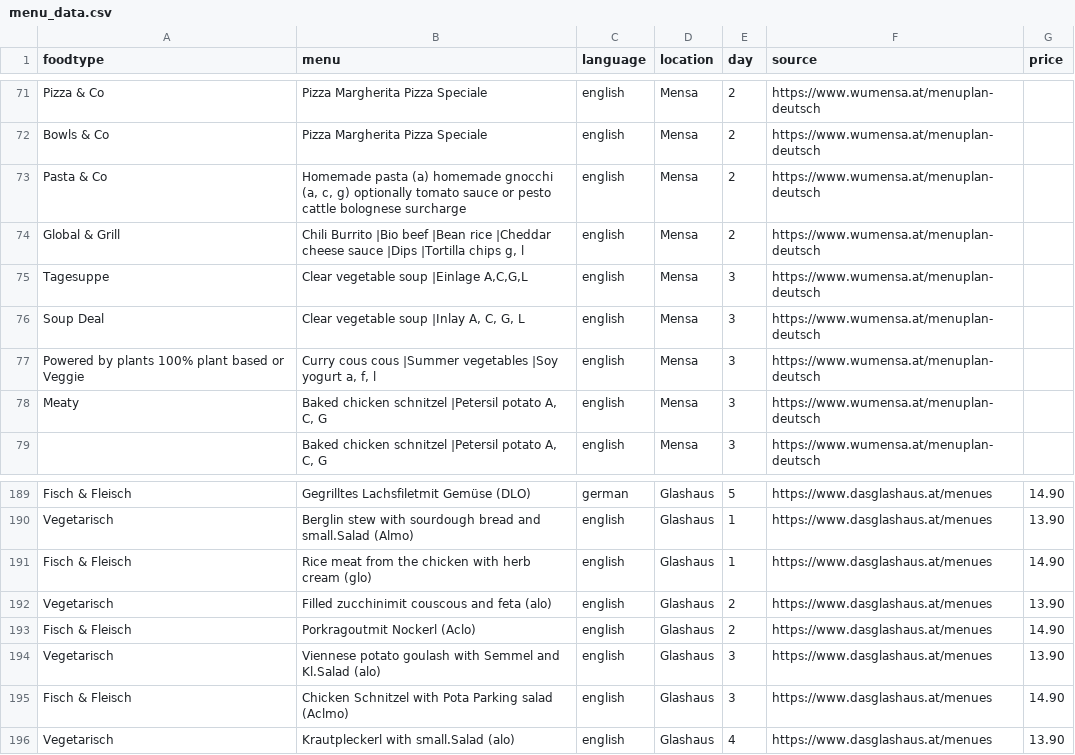
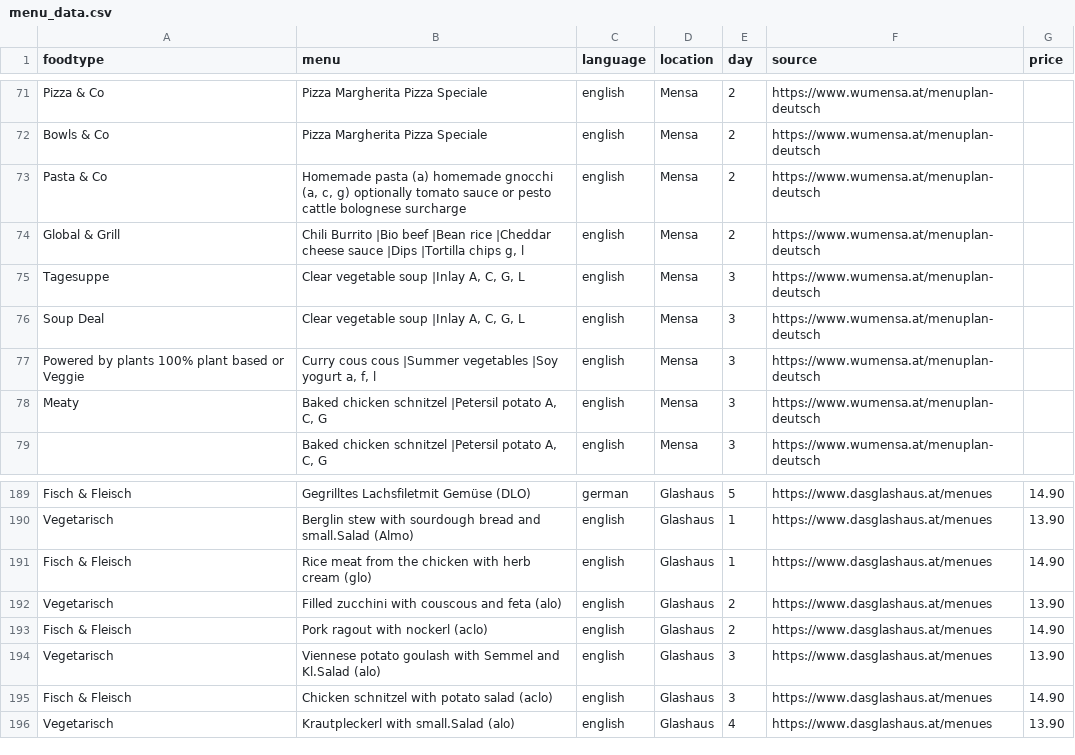
Before and after one commit to maxmheinze/menuscrape, a CSV file: menu_data.csv, drawn as a sheet; only a part is shown, gaps mark what is left out.

```diff
--- a/menu_data.csv
+++ b/menu_data.csv
@@ -74,3 +74,3 @@ Pasta & Co,"Homemade pasta (a) homemade gnocchi (a, c, g) optionally tomato sauc
 Global & Grill,"Chili Burrito |Bio beef |Bean rice |Cheddar cheese sauce |Dips |Tortilla chips g, l",english,Mensa,2,https://www.wumensa.at/menuplan-deutsch,
-Tagesuppe,"Clear vegetable soup |Einlage A,C,G,L",english,Mensa,3,https://www.wumensa.at/menuplan-deutsch,
+Tagesuppe,"Clear vegetable soup |Inlay A, C, G, L",english,Mensa,3,https://www.wumensa.at/menuplan-deutsch,
 Soup Deal,"Clear vegetable soup |Inlay A, C, G, L",english,Mensa,3,https://www.wumensa.at/menuplan-deutsch,
@@ -191,6 +191,6 @@ Vegetarisch,Berglin stew with sourdough bread and small.Salad (Almo),english,Gla
 Fisch & Fleisch,Rice meat from the chicken with herb cream (glo),english,Glashaus,1,https://www.dasglashaus.at/menues,14.90
-Vegetarisch,Filled zucchinimit couscous and feta (alo),english,Glashaus,2,https://www.dasglashaus.at/menues,13.90
-Fisch & Fleisch,Porkragoutmit Nockerl (Aclo),english,Glashaus,2,https://www.dasglashaus.at/menues,14.90
+Vegetarisch,Filled zucchini with couscous and feta (alo),english,Glashaus,2,https://www.dasglashaus.at/menues,13.90
+Fisch & Fleisch,Pork ragout with nockerl (aclo),english,Glashaus,2,https://www.dasglashaus.at/menues,14.90
 Vegetarisch,Viennese potato goulash with Semmel and Kl.Salad (alo),english,Glashaus,3,https://www.dasglashaus.at/menues,13.90
-Fisch & Fleisch,Chicken Schnitzel with Pota Parking salad (Aclmo),english,Glashaus,3,https://www.dasglashaus.at/menues,14.90
+Fisch & Fleisch,Chicken schnitzel with potato salad (aclo),english,Glashaus,3,https://www.dasglashaus.at/menues,14.90
 Vegetarisch,Krautpleckerl with small.Salad (alo),english,Glashaus,4,https://www.dasglashaus.at/menues,13.90
```
Also changed, not shown: 1 other file.
